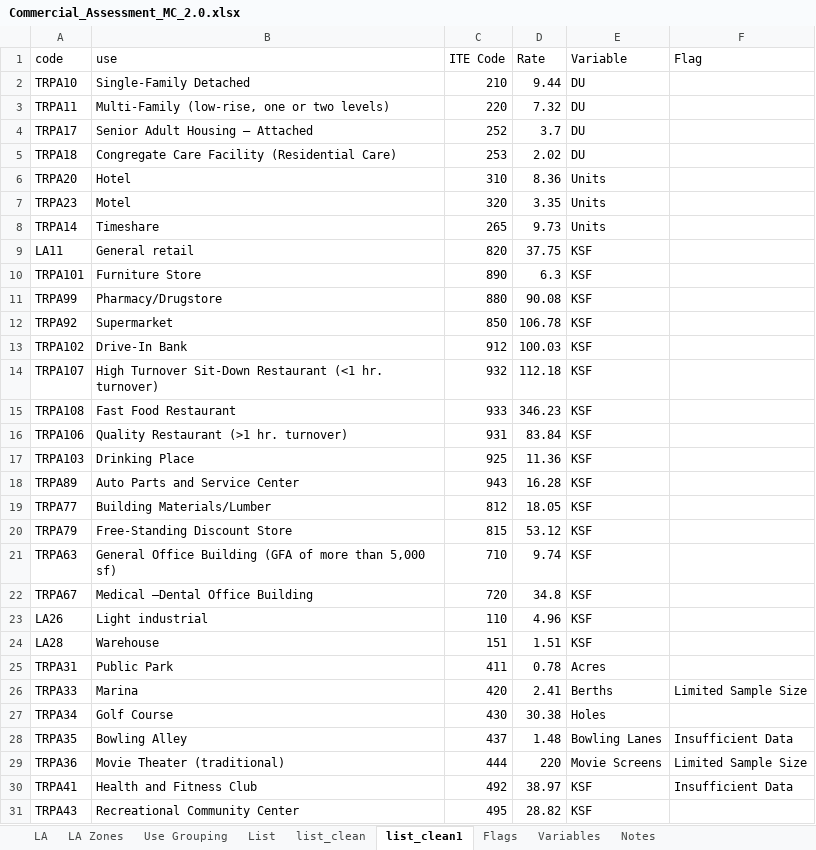
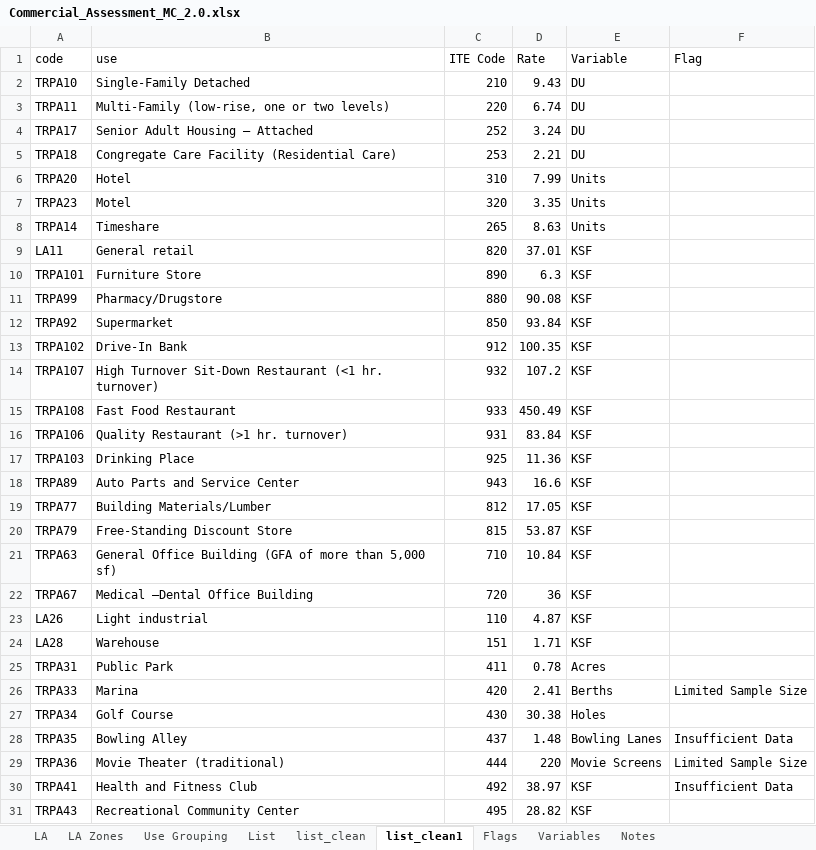
Before and after one commit to trpa-agency/PIA_Web_Tool, an Excel workbook: Commercial_Assessment_MC_2.0.xlsx, sheet list_clean1, drawn as a sheet; only a part is shown; values as stored, in another font and other column widths than the file's, no borders; the diff covers the shown part only; the diff names each change by its address in the sheet, - before the commit and + after, or states it on an @@ line.

Commit message:
Updated VMT rate

```diff
--- a/Commercial_Assessment_MC_2.0.xlsx (sheet list_clean1)
+++ b/Commercial_Assessment_MC_2.0.xlsx (sheet list_clean1)
-D2 (Rate): 9.44
+D2 (Rate): 9.43
-D3 (Rate): 7.32
+D3 (Rate): 6.74
-D4 (Rate): 3.7
+D4 (Rate): 3.24
-D5 (Rate): 2.02
+D5 (Rate): 2.21
-D6 (Rate): 8.36
+D6 (Rate): 7.99
-D8 (Rate): 9.73
+D8 (Rate): 8.63
-D9 (Rate): 37.75
+D9 (Rate): 37.01
-D12 (Rate): 106.78
+D12 (Rate): 93.84
-D13 (Rate): 100.03
+D13 (Rate): 100.35
-D14 (Rate): 112.18
+D14 (Rate): 107.2
-D15 (Rate): 346.23
+D15 (Rate): 450.49
-D18 (Rate): 16.28
+D18 (Rate): 16.6
-D19 (Rate): 18.05
+D19 (Rate): 17.05
-D20 (Rate): 53.12
+D20 (Rate): 53.87
-D21 (Rate): 9.74
+D21 (Rate): 10.84
-D22 (Rate): 34.8
+D22 (Rate): 36
-D23 (Rate): 4.96
+D23 (Rate): 4.87
-D24 (Rate): 1.51
+D24 (Rate): 1.71
```
Also changed, not shown: 6 edited cells elsewhere in this sheet, 5 other files.
